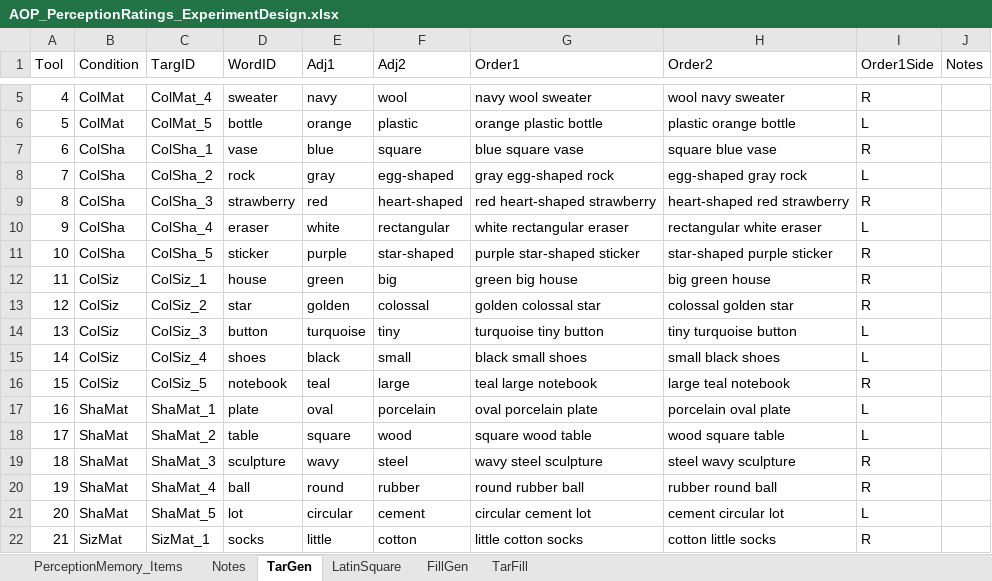
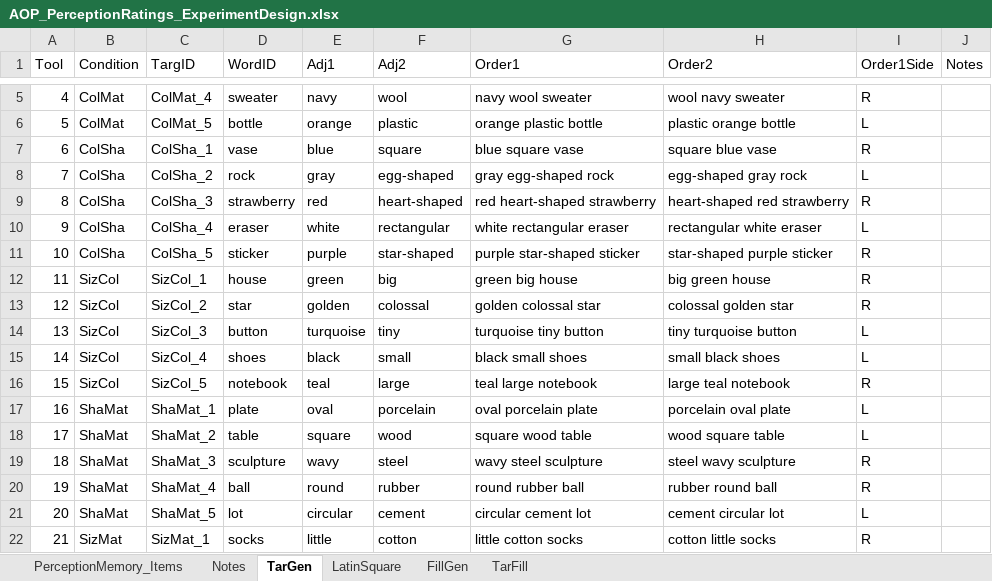
Before and after one commit to monicado/AOP_Perception, an Excel workbook: PerceptionRating/AOP_PerceptionRatings_ExperimentDesign.xlsx, sheet TarGen, drawn as a sheet; only a part is shown, gaps mark what is left out; values as stored, in another font and other column widths than the file's, no borders; the diff names each change by its address in the sheet, - before the commit and + after, or states it on an @@ line.

```diff
--- a/PerceptionRating/AOP_PerceptionRatings_ExperimentDesign.xlsx (sheet TarGen)
+++ b/PerceptionRating/AOP_PerceptionRatings_ExperimentDesign.xlsx (sheet TarGen)
-B12:B16 (Condition): ColSiz
+B12:B16 (Condition): SizCol
-C12 (TargID): ColSiz_1
+C12 (TargID): SizCol_1
-C13 (TargID): ColSiz_2
+C13 (TargID): SizCol_2
-C14 (TargID): ColSiz_3
+C14 (TargID): SizCol_3
-C15 (TargID): ColSiz_4
+C15 (TargID): SizCol_4
-C16 (TargID): ColSiz_5
+C16 (TargID): SizCol_5
```
Also changed, not shown: sheet TarFill, sheet LatinSquare, sheet Notes.
